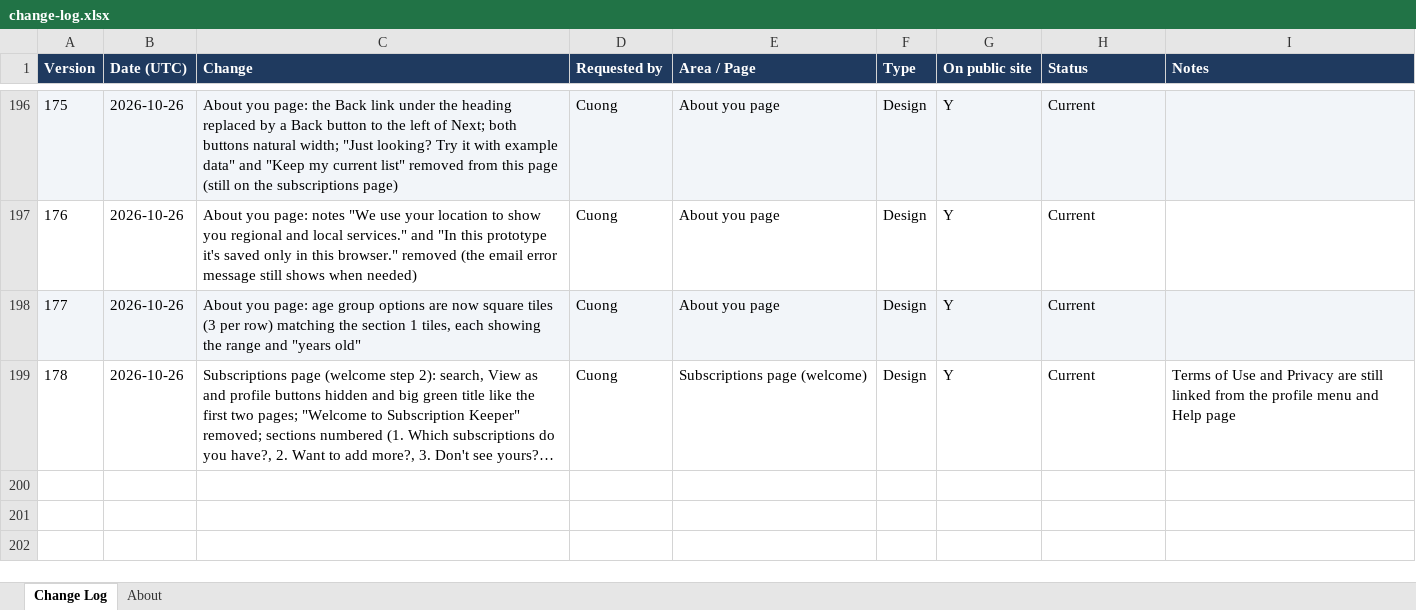
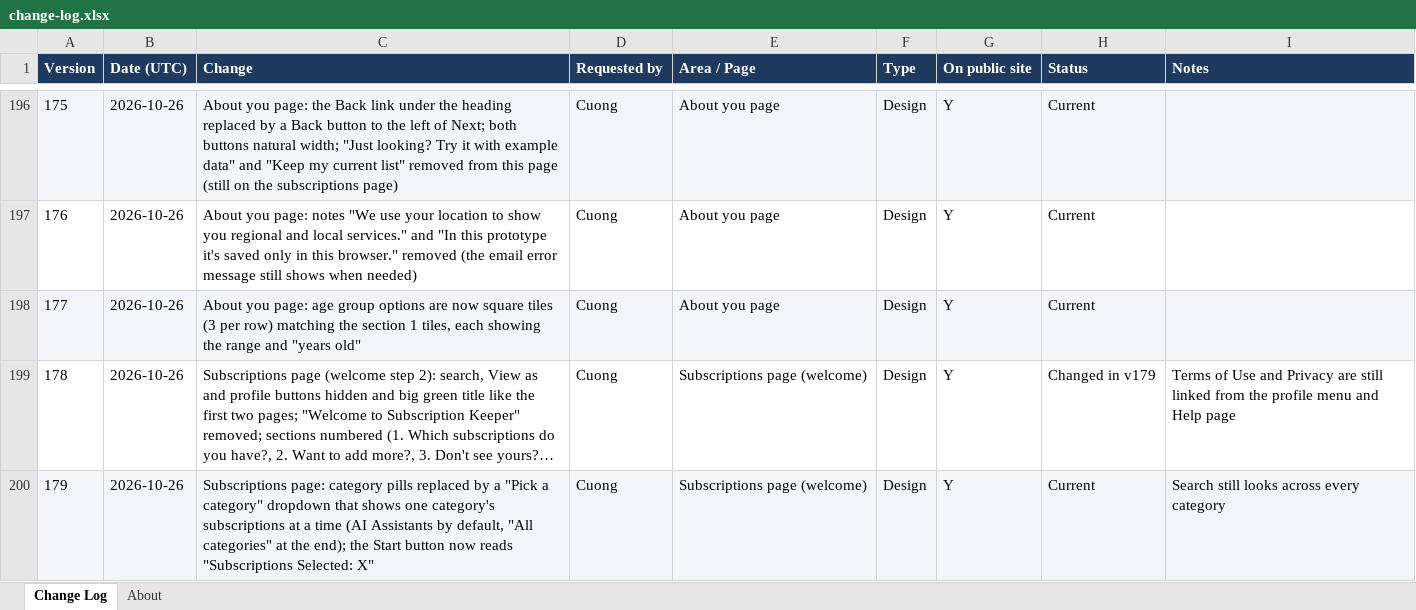
Before and after one commit to cquach1004/Subscription-keeper, an Excel workbook: changelog/change-log.xlsx, sheet Change Log, drawn as a sheet; only a part is shown, gaps mark what is left out; long unchanged cells end in …; values as stored, in another font and other column widths than the file's, no borders; the diff names each change by its address in the sheet, - before the commit and + after, or states it on an @@ line.

```diff
--- a/changelog/change-log.xlsx (sheet Change Log)
+++ b/changelog/change-log.xlsx (sheet Change Log)
-H199 (Status): Current
+H199 (Status): Changed in v179
+row 200: 179 | 2026-10-26 | Subscriptions page: category pills replaced by a "Pick a category" dropdown that shows one category's subscriptions at a time (AI Assistants by default, "All categories" at the end); the Start button now reads "Subscriptions Selected: X" | Cuong | Subscriptions page (welcome) | Design | Y | Current | Search still looks across every category
```
Also changed, not shown: 4 other files.
